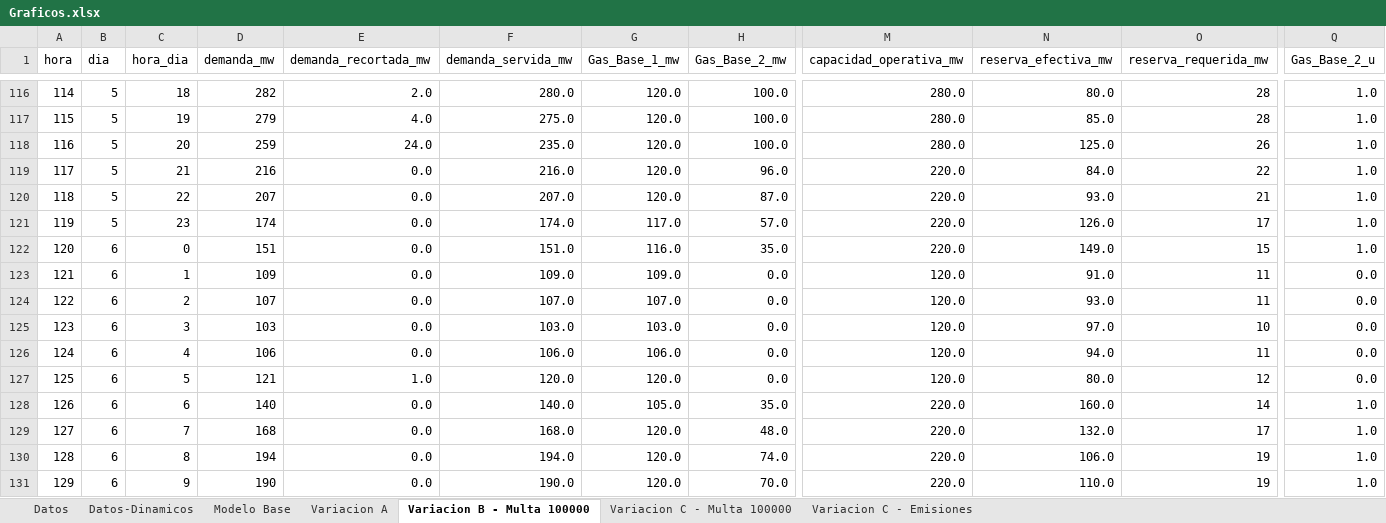
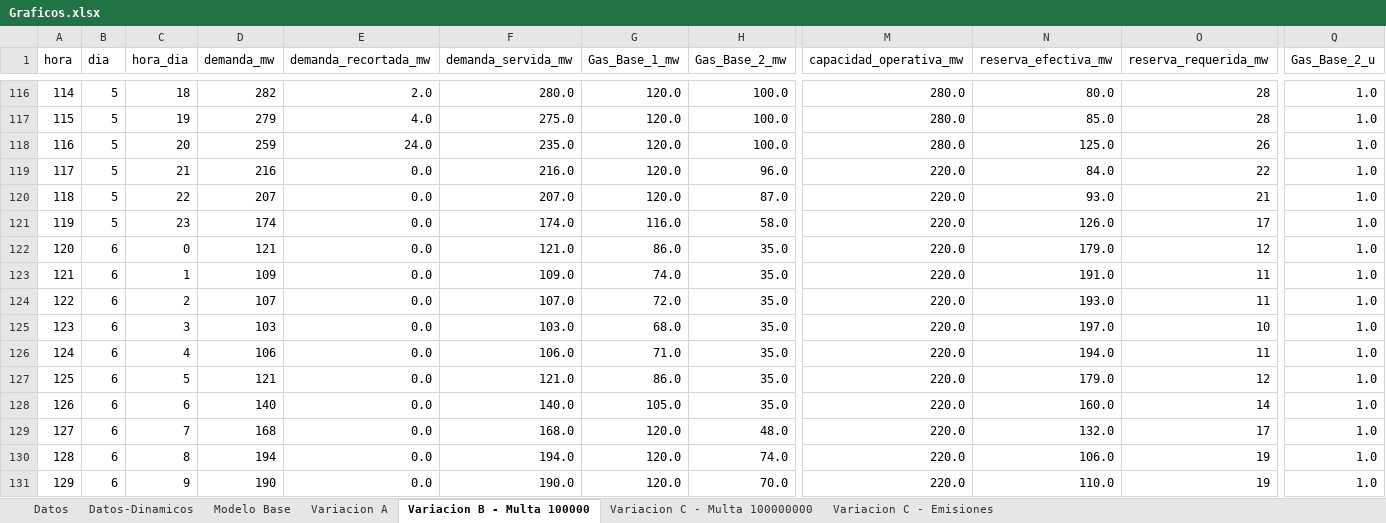
Before and after one commit to MartinMoraga-cl/GIO, an Excel workbook: T1/Graficos.xlsx, sheet Variacion B - Multa 100000, drawn as a sheet; only a part is shown, gaps mark what is left out; values as stored, in another font and other column widths than the file's, no borders; charts and pictures not drawn; the diff names each change by its address in the sheet, - before the commit and + after, or states it on an @@ line.

```diff
--- a/T1/Graficos.xlsx (sheet Variacion B - Multa 100000)
+++ b/T1/Graficos.xlsx (sheet Variacion B - Multa 100000)
-sheet tab: Variacion C - Multa 100000
+sheet tab: Variacion C - Multa 100000000
-G121 (Gas_Base_1_mw): 117.0
+G121 (Gas_Base_1_mw): 116.0
-H121 (Gas_Base_2_mw): 57.0
+H121 (Gas_Base_2_mw): 58.0
-D122 (demanda_mw): 151
+D122 (demanda_mw): 121
-F122 (demanda_servida_mw): 151.0
+F122 (demanda_servida_mw): 121.0
-G122 (Gas_Base_1_mw): 116.0
+G122 (Gas_Base_1_mw): 86.0
-N122 (reserva_efectiva_mw): 149.0
+N122 (reserva_efectiva_mw): 179.0
-O122 (reserva_requerida_mw): 15
+O122 (reserva_requerida_mw): 12
-G123 (Gas_Base_1_mw): 109.0
+G123 (Gas_Base_1_mw): 74.0
-H123:H127 (Gas_Base_2_mw): 0.0
+H123:H127 (Gas_Base_2_mw): 35.0
-M123:M127 (capacidad_operativa_mw): 120.0
+M123:M127 (capacidad_operativa_mw): 220.0
-N123 (reserva_efectiva_mw): 91.0
+N123 (reserva_efectiva_mw): 191.0
-Q123:Q127 (Gas_Base_2_u): 0.0
+Q123:Q127 (Gas_Base_2_u): 1.0
-G124 (Gas_Base_1_mw): 107.0
+G124 (Gas_Base_1_mw): 72.0
-N124 (reserva_efectiva_mw): 93.0
+N124 (reserva_efectiva_mw): 193.0
-G125 (Gas_Base_1_mw): 103.0
+G125 (Gas_Base_1_mw): 68.0
-N125 (reserva_efectiva_mw): 97.0
+N125 (reserva_efectiva_mw): 197.0
-G126 (Gas_Base_1_mw): 106.0
+G126 (Gas_Base_1_mw): 71.0
-N126 (reserva_efectiva_mw): 94.0
+N126 (reserva_efectiva_mw): 194.0
-E127 (demanda_recortada_mw): 1.0
+E127 (demanda_recortada_mw): 0.0
-F127 (demanda_servida_mw): 120.0
+F127 (demanda_servida_mw): 121.0
-G127 (Gas_Base_1_mw): 120.0
+G127 (Gas_Base_1_mw): 86.0
-N127 (reserva_efectiva_mw): 80.0
+N127 (reserva_efectiva_mw): 179.0
```
Also changed, not shown: sheet Variacion A, sheet Variacion C - Multa 100000000, sheet Modelo Base, sheet Variacion C - Emisiones, charts or pictures, 10 other files.
